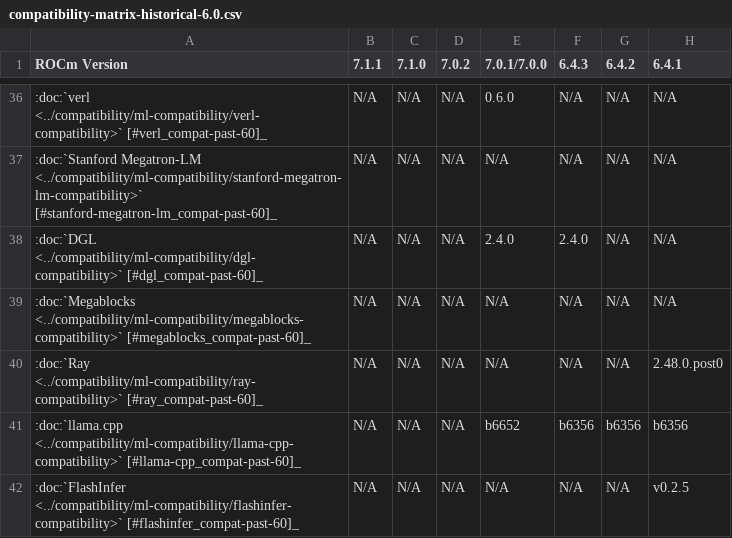
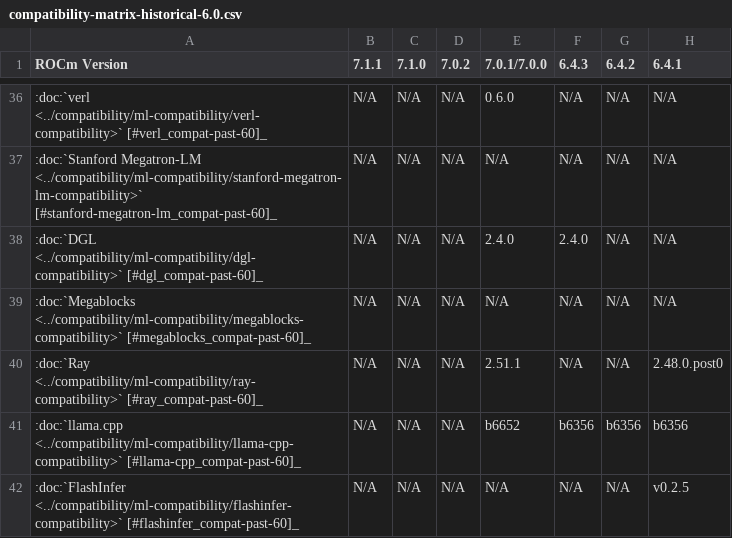
Before and after one commit to hanzoai/ROCm, a CSV file: docs/compatibility/compatibility-matrix-historical-6.0.csv, drawn as a sheet; only a part is shown, gaps mark what is left out; the diff names each change by its address in the sheet, - before the commit and + after, or states it on an @@ line.

Commit message:
Docs: Ray release 25.12 and compatibility version format standardization (#5845)

```diff
--- a/docs/compatibility/compatibility-matrix-historical-6.0.csv
+++ b/docs/compatibility/compatibility-matrix-historical-6.0.csv
-E40 (7.0.1/7.0.0): N/A
+E40 (7.0.1/7.0.0): 2.51.1
```
Also changed, not shown: 8 other files.
